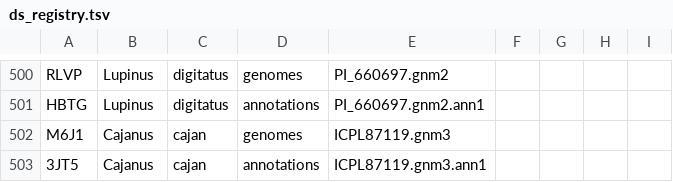
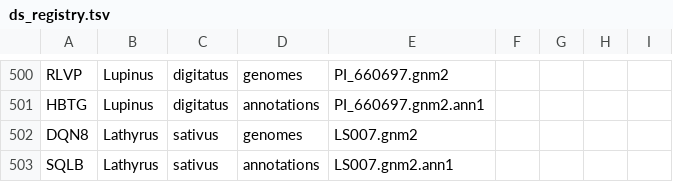
Before and after one commit to legumeinfo/datastore-registry, a TSV file: ds_registry.tsv, drawn as a sheet; only a part is shown, gaps mark what is left out; removed rows and columns are numbered as before the commit, all else as after; the diff names each change by its address in the sheet, - before the commit and + after, or states it on an @@ line.

Commit message:
Add Lathyrus sativus records

```diff
--- a/ds_registry.tsv
+++ b/ds_registry.tsv
-row 502: M6J1 | Cajanus | cajan | genomes | ICPL87119.gnm3
-row 503: 3JT5 | Cajanus | cajan | annotations | ICPL87119.gnm3.ann1
+row 502: DQN8 | Lathyrus | sativus | genomes | LS007.gnm2
+row 503: SQLB | Lathyrus | sativus | annotations | LS007.gnm2.ann1
```
